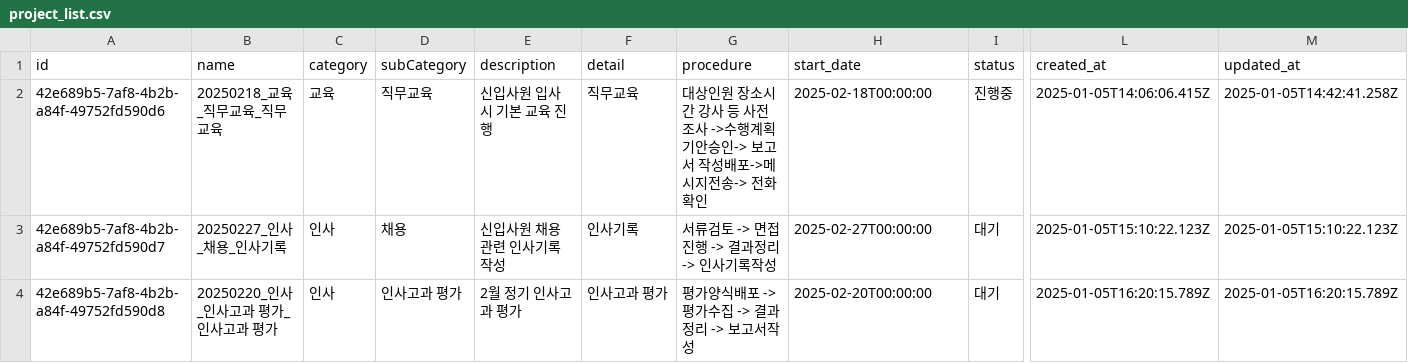
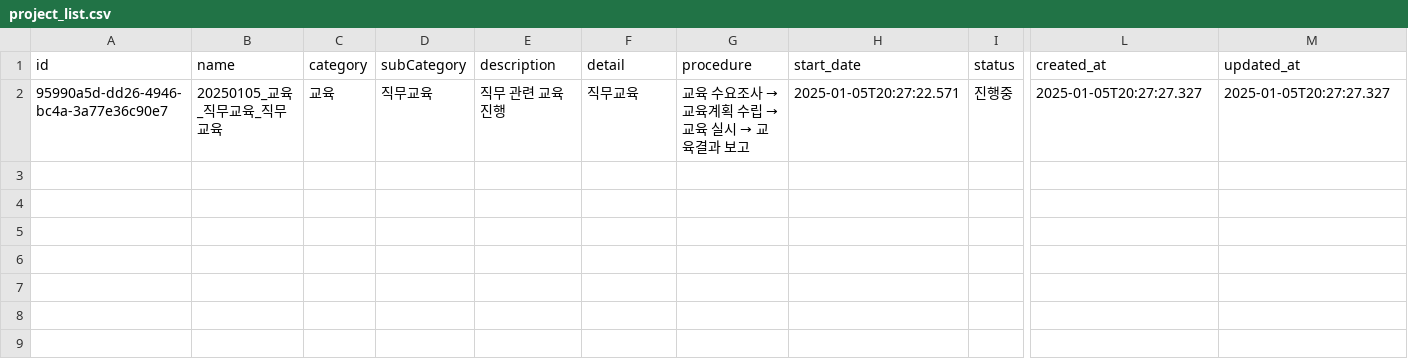
Before and after one commit to photo2story/task_master, a CSV file: assets/project_list.csv, drawn as a sheet; only a part is shown, gaps mark what is left out; rows hold the shown columns only; the diff names each change by its address in the sheet, - before the commit and + after, or states it on an @@ line.

Commit message:
Update projects list

```diff
--- a/assets/project_list.csv
+++ b/assets/project_list.csv
-A2 (id): 42e689b5-7af8-4b2b-a84f-49752fd590d6
+A2 (id): 95990a5d-dd26-4946-bc4a-3a77e36c90e7
-B2 (name): 20250218_교육_직무교육_직무교육
+B2 (name): 20250105_교육_직무교육_직무교육
-E2 (description): 신입사원 입사 시 기본 교육 진행
+E2 (description): 직무 관련 교육 진행
@@ G2 (procedure): 대상인원 장소시간 강사 등 사전조사 ->수행계획기안승인-> 보고서 작성배포->메시지전송-> 전화확인 → 교육 수요조사 → 교육계획 수립 → 교육 실시 → 교육결과 보고 @@
-H2 (start_date): 2025-02-18T00:00:00
+H2 (start_date): 2025-01-05T20:27:22.571
-L2 (created_at): 2025-01-05T14:06:06.415Z
+L2 (created_at): 2025-01-05T20:27:27.327
-M2 (updated_at): 2025-01-05T14:42:41.258Z
+M2 (updated_at): 2025-01-05T20:27:27.327
-row 3: 42e689b5-7af8-4b2b-a84f-49752fd590d7 | 20250227_인사_채용_인사기록 | 인사 | 채용 | 신입사원 채용 관련 인사기록 작성 | 인사기록 | 서류검토 -> 면접진행 -> 결과정리 -> 인사기록작성 | 2025-02-27T00:00:00 | 대기 | 2025-01-05T15:10:22.123Z | 2025-01-05T15:10:22.123Z
-row 4: 42e689b5-7af8-4b2b-a84f-49752fd590d8 | 20250220_인사_인사고과 평가_인사고과 평가 | 인사 | 인사고과 평가 | 2월 정기 인사고과 평가 | 인사고과 평가 | 평가양식배포 -> 평가수집 -> 결과정리 -> 보고서작성 | 2025-02-20T00:00:00 | 대기 | 2025-01-05T16:20:15.789Z | 2025-01-05T16:20:15.789Z
```
